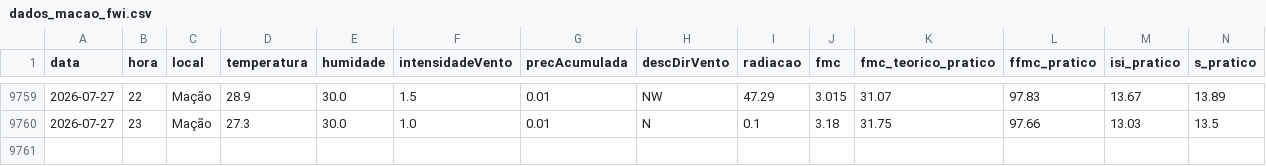
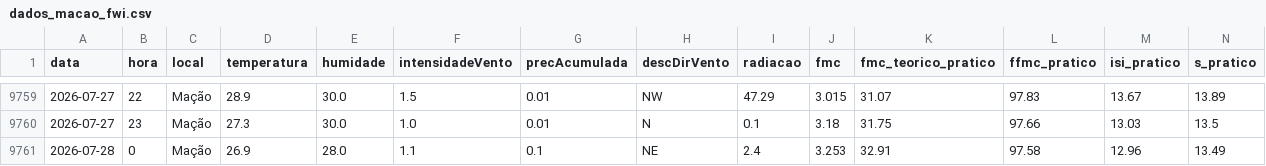
Before and after one commit to 23657/fwi-pipeline-ipt, a CSV file: dados_macao_fwi.csv, drawn as a sheet; only a part is shown, gaps mark what is left out; rows hold the shown columns only; the diff names each change by its address in the sheet, - before the commit and + after, or states it on an @@ line.

```diff
--- a/dados_macao_fwi.csv
+++ b/dados_macao_fwi.csv
+row 9761: 2026-07-28 | 0 | Mação | 26.9 | 28.0 | 1.1 | 0.1 | NE | 2.4 | 3.253 | 32.91 | 97.58 | 12.96 | 13.49
```
Also changed, not shown: dados_castanheira_de_pera_fwi.csv, dados_oleiros_fwi.csv, 1 other file.
